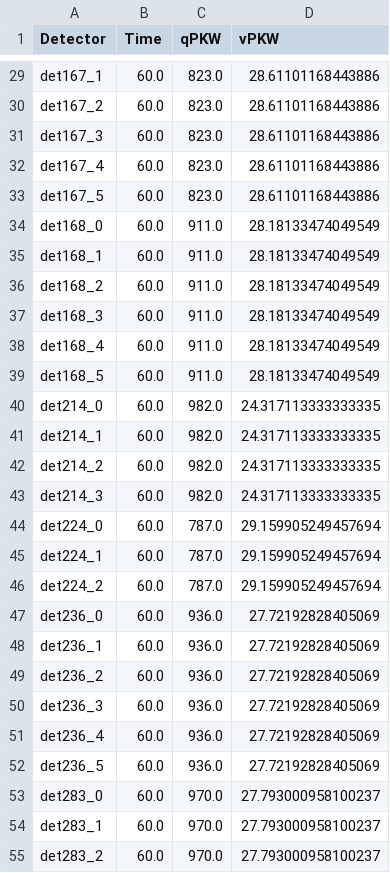
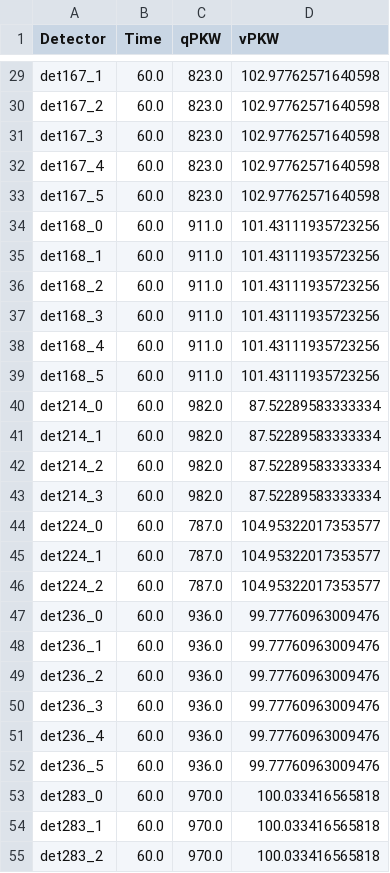
Before and after one commit to arnav-b/sensor-placement, a CSV file: out/small.readings.csv, drawn as a sheet; only a part is shown, gaps mark what is left out; the diff covers the shown part only; the diff names each change by its address in the sheet, - before the commit and + after, or states it on an @@ line.

```diff
--- a/out/small.readings.csv
+++ b/out/small.readings.csv
-D29:D33 (vPKW): 28.61101168443886
+D29:D33 (vPKW): 102.97762571640598
-D34:D39 (vPKW): 28.18133474049549
+D34:D39 (vPKW): 101.43111935723256
-D40:D43 (vPKW): 24.317113333333335
+D40:D43 (vPKW): 87.52289583333334
-D44:D46 (vPKW): 29.159905249457694
+D44:D46 (vPKW): 104.95322017353577
-D47:D52 (vPKW): 27.72192828405069
+D47:D52 (vPKW): 99.77760963009476
-D53:D55 (vPKW): 27.793000958100237
+D53:D55 (vPKW): 100.033416565818
```
Also changed, not shown: 99 edited cells elsewhere in this file, out/small.results.csv, 14 other files.
